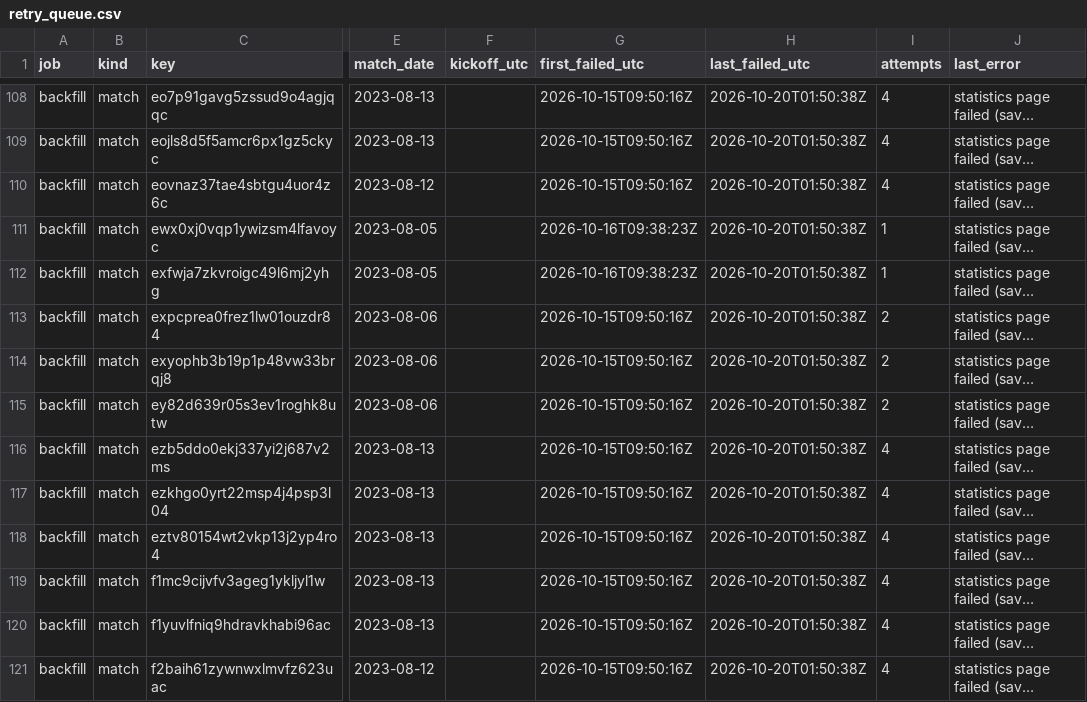
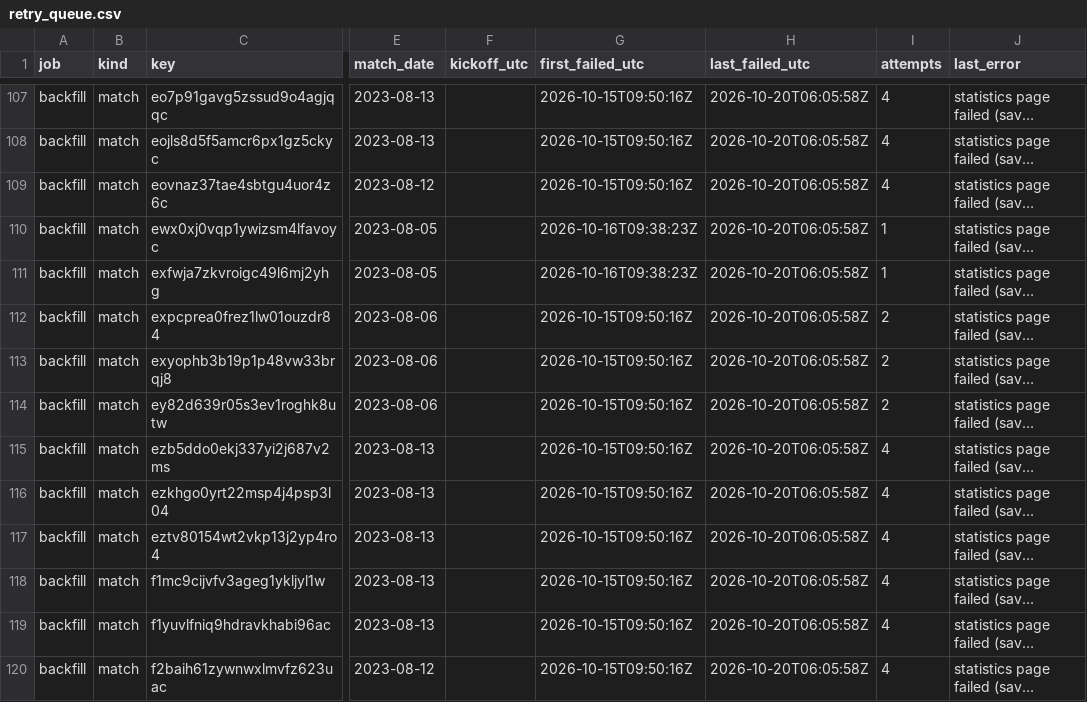
Before and after one commit to hasezer/odds-analysis, a CSV file: data/retry_queue.csv, drawn as a sheet; only a part is shown, gaps mark what is left out; long unchanged cells end in …; addresses are those after the commit; the diff covers the shown part only; the diff names each change by its address in the sheet, - before the commit and + after, or states it on an @@ line.

```diff
--- a/data/retry_queue.csv
+++ b/data/retry_queue.csv
-H107:H120 (last_failed_utc): 2026-10-20T01:50:38Z
+H107:H120 (last_failed_utc): 2026-10-20T06:05:58Z
```
Also changed, not shown: 1 removed row and 118 edited cells elsewhere in this file, data/actions_minutes.csv, data/runs.csv, 4 other files.
